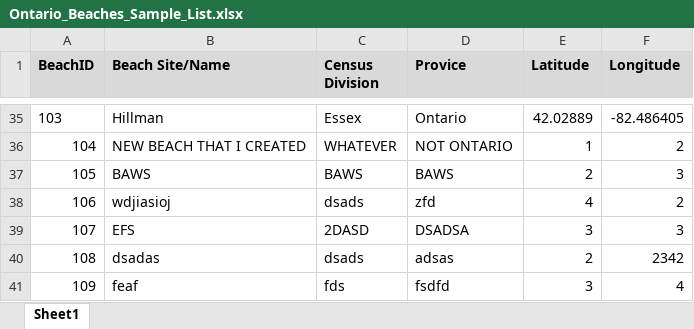
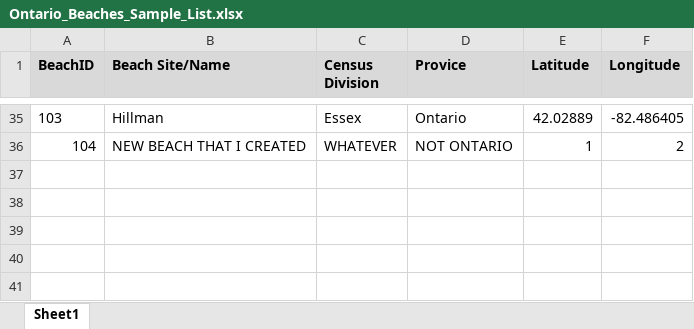
Before and after one commit to alex-driedger/Nurdles, an Excel workbook: server/beachData/Ontario_Beaches_Sample_List.xlsx, sheet Sheet1, drawn as a sheet; only a part is shown, gaps mark what is left out; values as stored, in another font and other column widths than the file's, no borders; the diff names each change by its address in the sheet, - before the commit and + after, or states it on an @@ line.

```diff
--- a/server/beachData/Ontario_Beaches_Sample_List.xlsx (sheet Sheet1)
+++ b/server/beachData/Ontario_Beaches_Sample_List.xlsx (sheet Sheet1)
-row 37: 105 | BAWS | BAWS | BAWS | 2 | 3
-row 38: 106 | wdjiasioj | dsads | zfd | 4 | 2
-row 39: 107 | EFS | 2DASD | DSADSA | 3 | 3
-row 40: 108 | dsadas | dsads | adsas | 2 | 2342
-row 41: 109 | feaf | fds | fsdfd | 3 | 4
```
Also changed, not shown: 44 other files.
